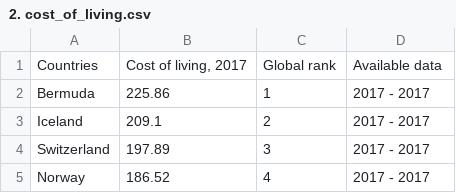
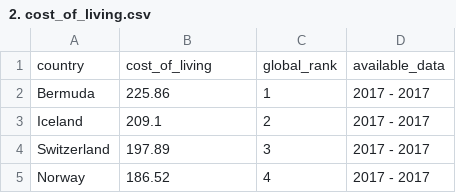
Before and after one commit to AdrnSchz/TravelChatBot, a CSV file: Datasets/2. cost_of_living.csv, drawn as a sheet; only a part is shown.

```diff
--- a/Datasets/2. cost_of_living.csv
+++ b/Datasets/2. cost_of_living.csv
@@ -1,2 +1,2 @@
-Countries,"Cost of living, 2017",Global rank,Available data
+country,cost_of_living,global_rank,available_data
 Bermuda,225.86,1,2017 - 2017
```
Also changed, not shown: 1 other file.
